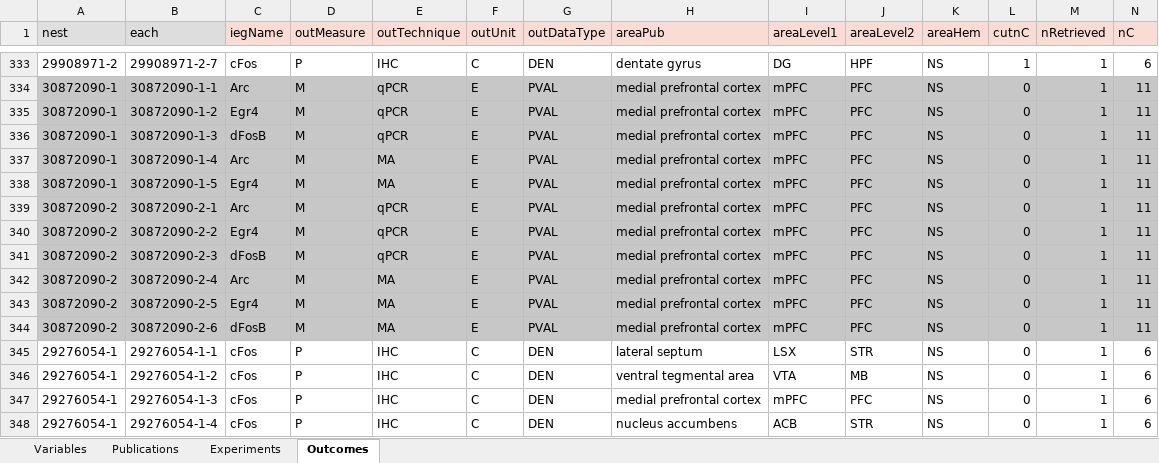
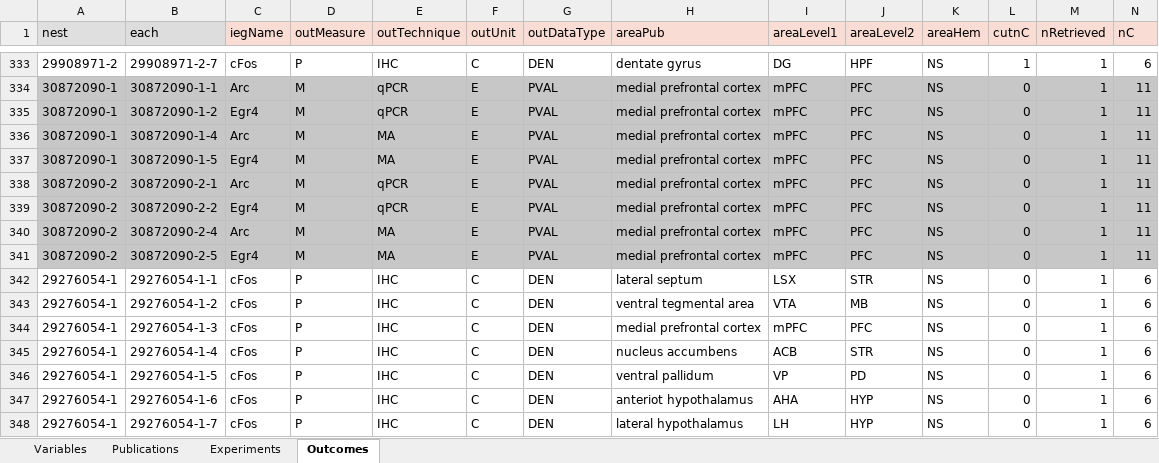
Before and after one commit to valeriabonapersona/mIEG, an Excel workbook: data/raw/outcomes.xlsx, sheet Outcomes, drawn as a sheet; only a part is shown, gaps mark what is left out; the shorter side is filled out with more unchanged rows; values as stored, in another font and other column widths than the file's, no borders; rows hold the shown columns only; the diff names each change by its address in the sheet, - before the commit and + after, or states it on an @@ line.

Commit message:
update data

```diff
--- a/data/raw/outcomes.xlsx (sheet Outcomes)
+++ b/data/raw/outcomes.xlsx (sheet Outcomes)
-row 336: 30872090-1 | 30872090-1-3 | dFosB | M | qPCR | E | PVAL | medial prefrontal cortex | mPFC | PFC | NS | 0 | 1 | 11
-row 341: 30872090-2 | 30872090-2-3 | dFosB | M | qPCR | E | PVAL | medial prefrontal cortex | mPFC | PFC | NS | 0 | 1 | 11
-row 344: 30872090-2 | 30872090-2-6 | dFosB | M | MA | E | PVAL | medial prefrontal cortex | mPFC | PFC | NS | 0 | 1 | 11
```
Also changed, not shown: sheet Variables, sheet Experiments.
